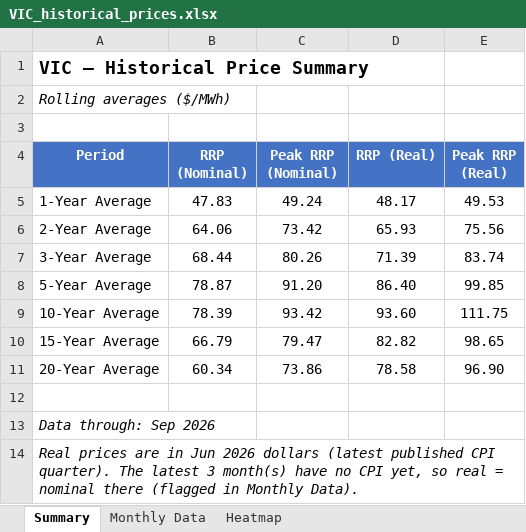
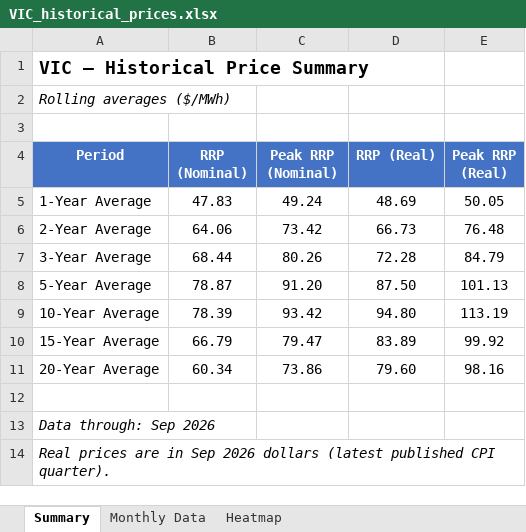
Before and after one commit to cutout-z/aemo-historical-prices, an Excel workbook: outputs/VIC_historical_prices.xlsx, sheet Summary, drawn as a sheet; values as stored, in another font and other column widths than the file's, no borders; the diff names each change by its address in the sheet, - before the commit and + after, or states it on an @@ line.

```diff
--- a/outputs/VIC_historical_prices.xlsx (sheet Summary)
+++ b/outputs/VIC_historical_prices.xlsx (sheet Summary)
-D5 (RRP (Real)): 48.17
+D5 (RRP (Real)): 48.69
-E5 (Peak RRP (Real)): 49.53
+E5 (Peak RRP (Real)): 50.05
-D6 (RRP (Real)): 65.93
+D6 (RRP (Real)): 66.73
-E6 (Peak RRP (Real)): 75.56
+E6 (Peak RRP (Real)): 76.48
-D7 (RRP (Real)): 71.39
+D7 (RRP (Real)): 72.28
-E7 (Peak RRP (Real)): 83.74
+E7 (Peak RRP (Real)): 84.79
-D8 (RRP (Real)): 86.40
+D8 (RRP (Real)): 87.50
-E8 (Peak RRP (Real)): 99.85
+E8 (Peak RRP (Real)): 101.13
-D9 (RRP (Real)): 93.60
+D9 (RRP (Real)): 94.80
-E9 (Peak RRP (Real)): 111.75
+E9 (Peak RRP (Real)): 113.19
-D10 (RRP (Real)): 82.82
+D10 (RRP (Real)): 83.89
-E10 (Peak RRP (Real)): 98.65
+E10 (Peak RRP (Real)): 99.92
-D11 (RRP (Real)): 78.58
+D11 (RRP (Real)): 79.60
-E11 (Peak RRP (Real)): 96.90
+E11 (Peak RRP (Real)): 98.16
-A14 (Period): …are in Jun 2026 dollars (latest published CPI quarter). The latest 3 month(s) have no CPI yet, so real = nominal there (flagged in Monthly Data).
+A14 (Period): …are in Sep 2026 dollars (latest published CPI quarter).
```
Also changed, not shown: sheet Monthly Data, sheet Heatmap, outputs/All_States_historical_prices.xlsx, outputs/NSW_historical_prices.xlsx, 5 other files.
